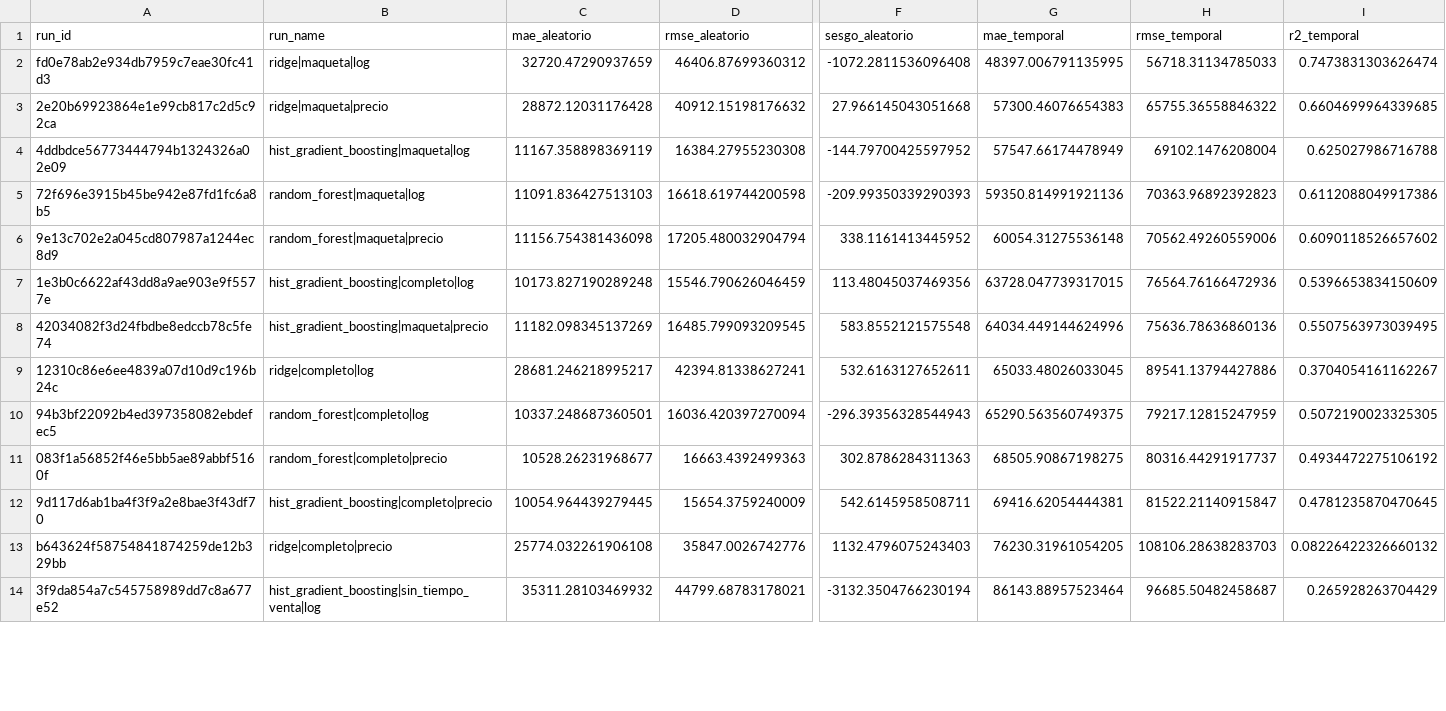
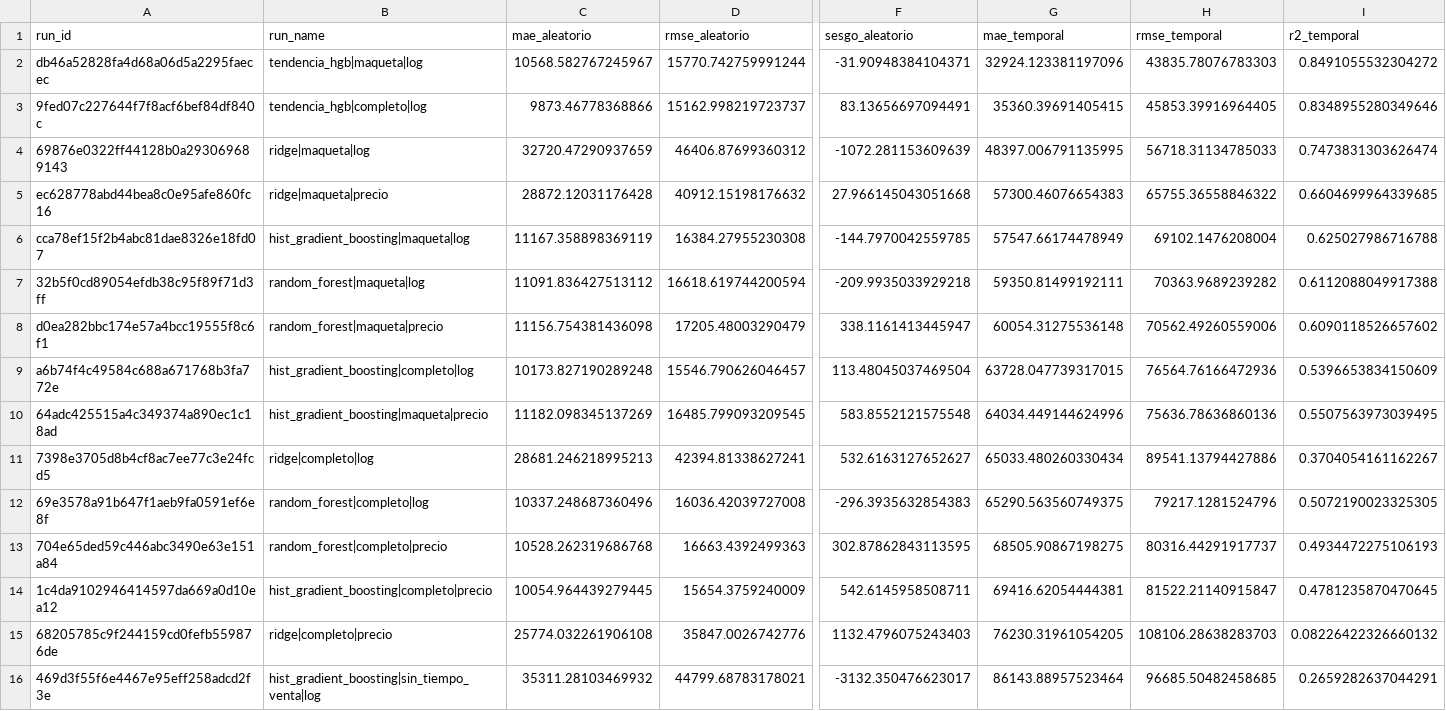
Before and after one commit to CarlosAparicioAndes/proyecto-precios-inmobiliarios, a CSV file: reports/experimentos_resumen.csv, drawn as a sheet; only a part is shown, gaps mark what is left out; removed rows and columns are numbered as before the commit, all else as after; rows hold the shown columns only; the diff covers the shown part only; the diff names each change by its address in the sheet, - before the commit and + after, or states it on an @@ line.

Commit message:
Agregar modelo tendencia + boosting a los experimentos (20 runs)

```diff
--- a/reports/experimentos_resumen.csv
+++ b/reports/experimentos_resumen.csv
+row 2: db46a52828fa4d68a06d5a2295faecec | tendencia_hgb|maqueta|log | 10568.582767245967 | 15770.742759991244 | -31.90948384104371 | 32924.123381197096 | 43835.78076783303 | 0.8491055532304272
+row 3: 9fed07c227644f7f8acf6bef84df840c | tendencia_hgb|completo|log | 9873.46778368866 | 15162.998219723737 | 83.13656697094491 | 35360.39691405415 | 45853.39916964405 | 0.8348955280349646
-A4 (run_id): fd0e78ab2e934db7959c7eae30fc41d3
+A4 (run_id): 69876e0322ff44128b0a293069689143
-F4 (sesgo_aleatorio): -1072.2811536096408
+F4 (sesgo_aleatorio): -1072.281153609639
-A5 (run_id): 2e20b69923864e1e99cb817c2d5c92ca
+A5 (run_id): ec628778abd44bea8c0e95afe860fc16
-A6 (run_id): 4ddbdce56773444794b1324326a02e09
+A6 (run_id): cca78ef15f2b4abc81dae8326e18fd07
-F6 (sesgo_aleatorio): -144.79700425597952
+F6 (sesgo_aleatorio): -144.7970042559785
-row 5: 72f696e3915b45be942e87fd1fc6a8b5 | random_forest|maqueta|log | 11091.836427513103 | 16618.619744200598 | -209.99350339290393 | 59350.814991921136 | 70363.96892392823 | 0.6112088049917386
+row 7: 32b5f0cd89054efdb38c95f89f71d3ff | random_forest|maqueta|log | 11091.836427513112 | 16618.619744200594 | -209.9935033929218 | 59350.81499192111 | 70363.9689239282 | 0.6112088049917388
-A8 (run_id): 9e13c702e2a045cd807987a1244ec8d9
+A8 (run_id): d0ea282bbc174e57a4bcc19555f8c6f1
-D8 (rmse_aleatorio): 17205.480032904794
+D8 (rmse_aleatorio): 17205.48003290479
-F8 (sesgo_aleatorio): 338.1161413445952
+F8 (sesgo_aleatorio): 338.1161413445947
-A9 (run_id): 1e3b0c6622af43dd8a9ae903e9f5577e
+A9 (run_id): a6b74f4c49584c688a671768b3fa772e
-D9 (rmse_aleatorio): 15546.790626046459
+D9 (rmse_aleatorio): 15546.790626046457
-F9 (sesgo_aleatorio): 113.48045037469356
+F9 (sesgo_aleatorio): 113.48045037469504
-A10 (run_id): 42034082f3d24fbdbe8edccb78c5fe74
+A10 (run_id): 64adc425515a4c349374a890ec1c18ad
-A11 (run_id): 12310c86e6ee4839a07d10d9c196b24c
+A11 (run_id): 7398e3705d8b4cf8ac7ee77c3e24fcd5
-C11 (mae_aleatorio): 28681.246218995217
+C11 (mae_aleatorio): 28681.246218995213
-F11 (sesgo_aleatorio): 532.6163127652611
+F11 (sesgo_aleatorio): 532.6163127652627
-G11 (mae_temporal): 65033.48026033045
+G11 (mae_temporal): 65033.480260330434
-row 10: 94b3bf22092b4ed397358082ebdefec5 | random_forest|completo|log | 10337.248687360501 | 16036.420397270094 | -296.39356328544943 | 65290.563560749375 | 79217.12815247959 | 0.5072190023325305
+row 12: 69e3578a91b647f1aeb9fa0591ef6e8f | random_forest|completo|log | 10337.248687360496 | 16036.42039727008 | -296.3935632854383 | 65290.563560749375 | 79217.1281524796 | 0.5072190023325305
-A13 (run_id): 083f1a56852f46e5bb5ae89abbf5160f
+A13 (run_id): 704e65ded59c446abc3490e63e151a84
-C13 (mae_aleatorio): 10528.26231968677
+C13 (mae_aleatorio): 10528.262319686768
-F13 (sesgo_aleatorio): 302.8786284311363
+F13 (sesgo_aleatorio): 302.87862843113595
-I13 (r2_temporal): 0.4934472275106192
+I13 (r2_temporal): 0.4934472275106193
-A14 (run_id): 9d117d6ab1ba4f3f9a2e8bae3f43df70
+A14 (run_id): 1c4da9102946414597da669a0d10ea12
-A15 (run_id): b643624f58754841874259de12b329bb
+A15 (run_id): 68205785c9f244159cd0fefb559876de
-A16 (run_id): 3f9da854a7c545758989dd7c8a677e52
+A16 (run_id): 469d3f55f6e4467e95eff258adcd2f3e
-F16 (sesgo_aleatorio): -3132.3504766230194
+F16 (sesgo_aleatorio): -3132.350476623017
-H16 (rmse_temporal): 96685.50482458687
+H16 (rmse_temporal): 96685.50482458685
-I16 (r2_temporal): 0.265928263704429
+I16 (r2_temporal): 0.2659282637044291
```
Also changed, not shown: 1 added row, 1 removed row and 7 edited cells elsewhere in this file, 2 other files.
